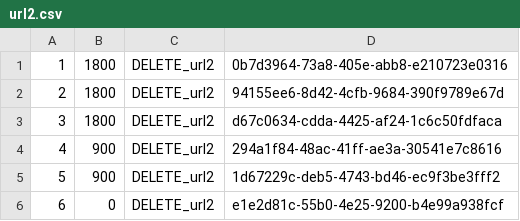
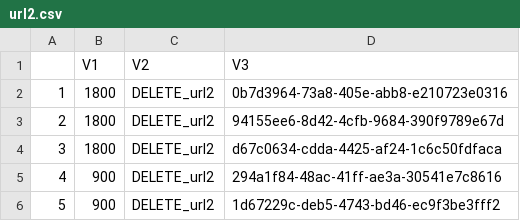
Before and after one commit to Yuanjie-Xia/database, a CSV file: url2.csv, drawn as a sheet; only a part is shown; the shorter side is filled out with more unchanged rows; the diff names each change by its address in the sheet, - before the commit and + after, or states it on an @@ line.

```diff
--- a/url2.csv
+++ b/url2.csv
+row 1:  | V1 | V2 | V3
```
Also changed, not shown: 8 other files.
